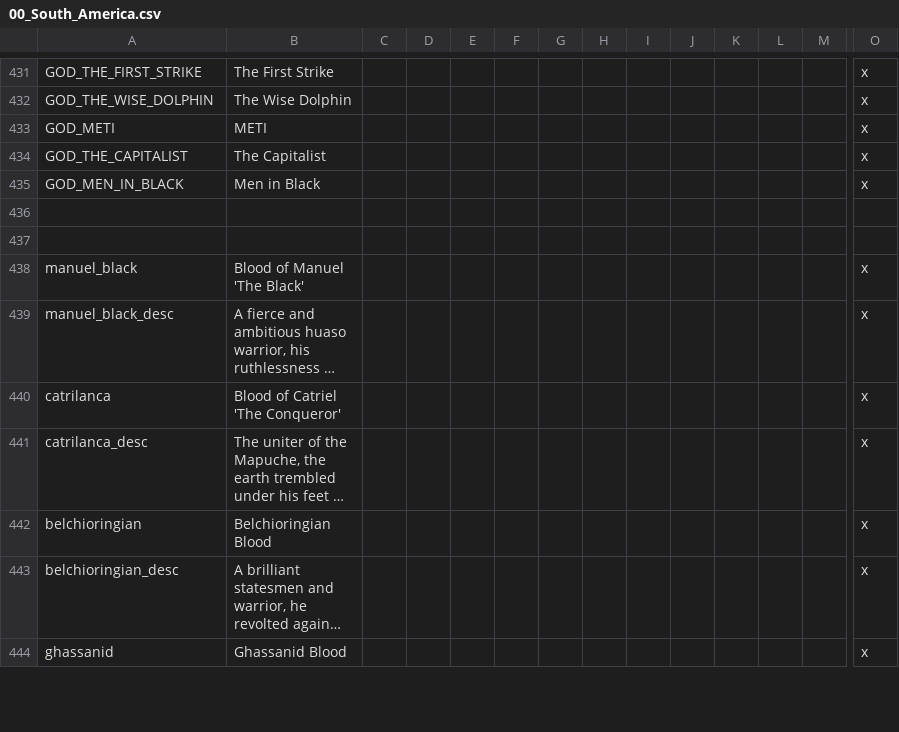
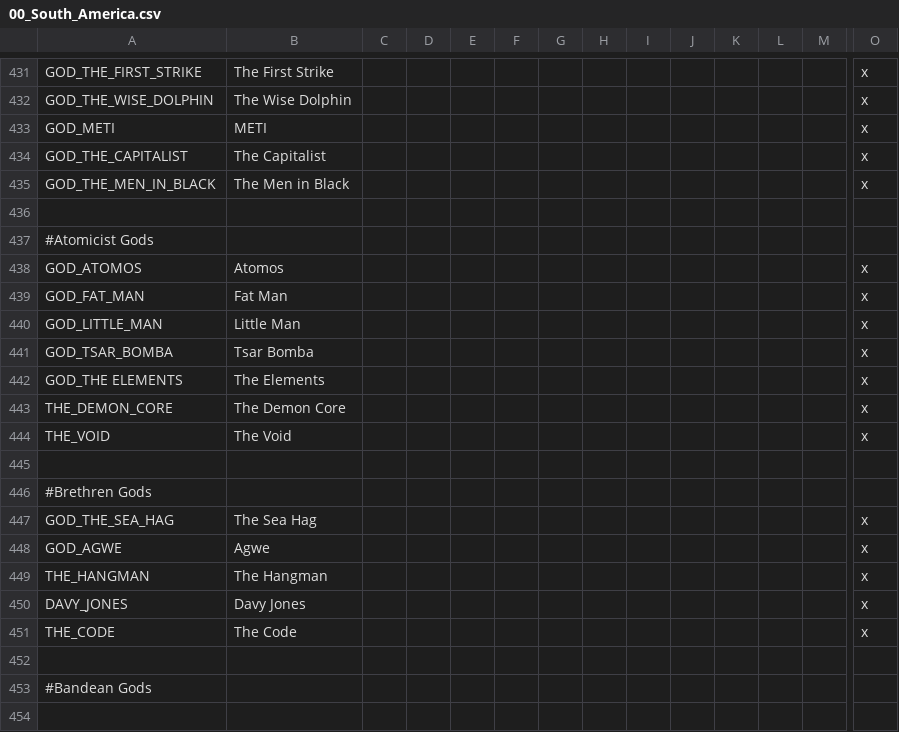
Before and after one commit to j00ji/Sob-o-Anil, a CSV file: localisation/00_South_America.csv, drawn as a sheet; only a part is shown, gaps mark what is left out; the shorter side is filled out with more unchanged rows; long unchanged cells end in …; rows hold the shown columns only; the diff covers the shown part only; the diff names each change by its address in the sheet, - before the commit and + after, or states it on an @@ line.

```diff
--- a/localisation/00_South_America.csv
+++ b/localisation/00_South_America.csv
-A435: GOD_MEN_IN_BLACK
+A435: GOD_THE_MEN_IN_BLACK
-B435: Men in Black
+B435: The Men in Black
+row 437: #Atomicist Gods
+row 438: GOD_ATOMOS | Atomos |  |  |  |  |  |  |  |  |  |  |  | x
+row 439: GOD_FAT_MAN | Fat Man |  |  |  |  |  |  |  |  |  |  |  | x
+row 440: GOD_LITTLE_MAN | Little Man |  |  |  |  |  |  |  |  |  |  |  | x
+row 441: GOD_TSAR_BOMBA | Tsar Bomba |  |  |  |  |  |  |  |  |  |  |  | x
+row 442: GOD_THE ELEMENTS | The Elements |  |  |  |  |  |  |  |  |  |  |  | x
+row 443: THE_DEMON_CORE | The Demon Core |  |  |  |  |  |  |  |  |  |  |  | x
+row 444: THE_VOID | The Void |  |  |  |  |  |  |  |  |  |  |  | x
+row 445: (empty)
+row 446: #Brethren Gods
+row 447: GOD_THE_SEA_HAG | The Sea Hag |  |  |  |  |  |  |  |  |  |  |  | x
+row 448: GOD_AGWE | Agwe |  |  |  |  |  |  |  |  |  |  |  | x
+row 449: THE_HANGMAN | The Hangman |  |  |  |  |  |  |  |  |  |  |  | x
+row 450: DAVY_JONES | Davy Jones |  |  |  |  |  |  |  |  |  |  |  | x
+row 451: THE_CODE | The Code |  |  |  |  |  |  |  |  |  |  |  | x
+row 452: (empty)
+row 453: #Bandean Gods
+row 454: (empty)
```
Also changed, not shown: 24 added rows and 1 edited cell elsewhere in this file, 1 other file.
